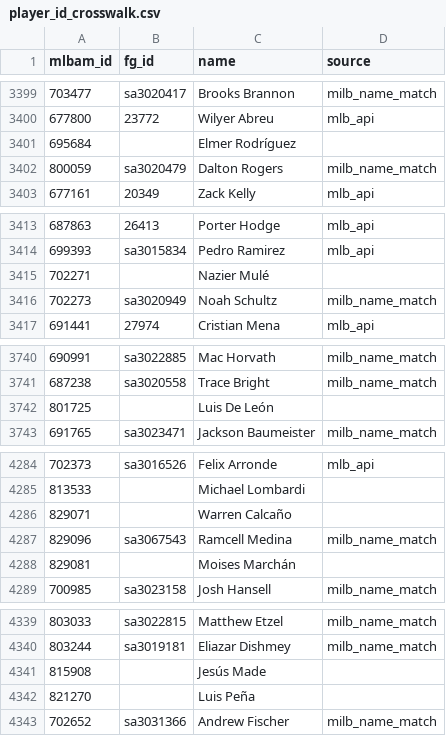
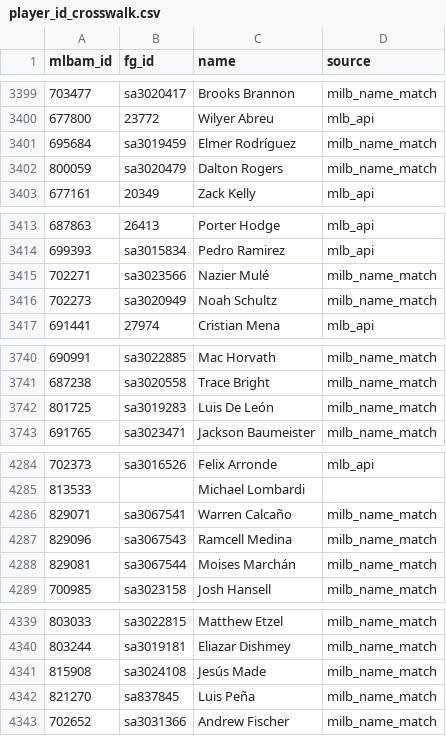
Before and after one commit to nielsjsc/LSTMLB, a CSV file: data/generated/player_id_crosswalk.csv, drawn as a sheet; only a part is shown, gaps mark what is left out; the diff covers the shown part only; the diff names each change by its address in the sheet, - before the commit and + after, or states it on an @@ line.

Commit message:
improved trade page UI and id matching

```diff
--- a/data/generated/player_id_crosswalk.csv
+++ b/data/generated/player_id_crosswalk.csv
-B3401 (fg_id): (empty)
+B3401 (fg_id): sa3019459
-D3401 (source): (empty)
+D3401 (source): milb_name_match
-B3415 (fg_id): (empty)
+B3415 (fg_id): sa3023566
-D3415 (source): (empty)
+D3415 (source): milb_name_match
-B3742 (fg_id): (empty)
+B3742 (fg_id): sa3019283
-D3742 (source): (empty)
+D3742 (source): milb_name_match
-B4286 (fg_id): (empty)
+B4286 (fg_id): sa3067541
-D4286 (source): (empty)
+D4286 (source): milb_name_match
-B4288 (fg_id): (empty)
+B4288 (fg_id): sa3067544
-D4288 (source): (empty)
+D4288 (source): milb_name_match
-B4341 (fg_id): (empty)
+B4341 (fg_id): sa3024108
-D4341:D4342 (source): (empty)
+D4341:D4342 (source): milb_name_match
-B4342 (fg_id): (empty)
+B4342 (fg_id): sa837845
```
Also changed, not shown: 10 edited cells elsewhere in this file, 4 other files.
